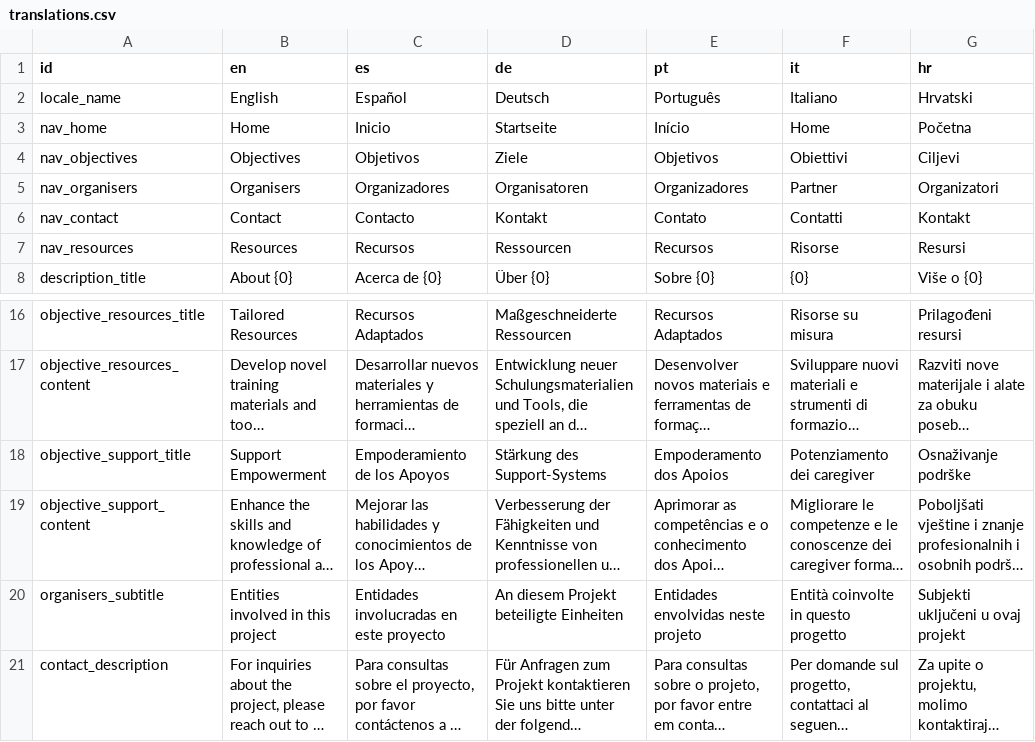
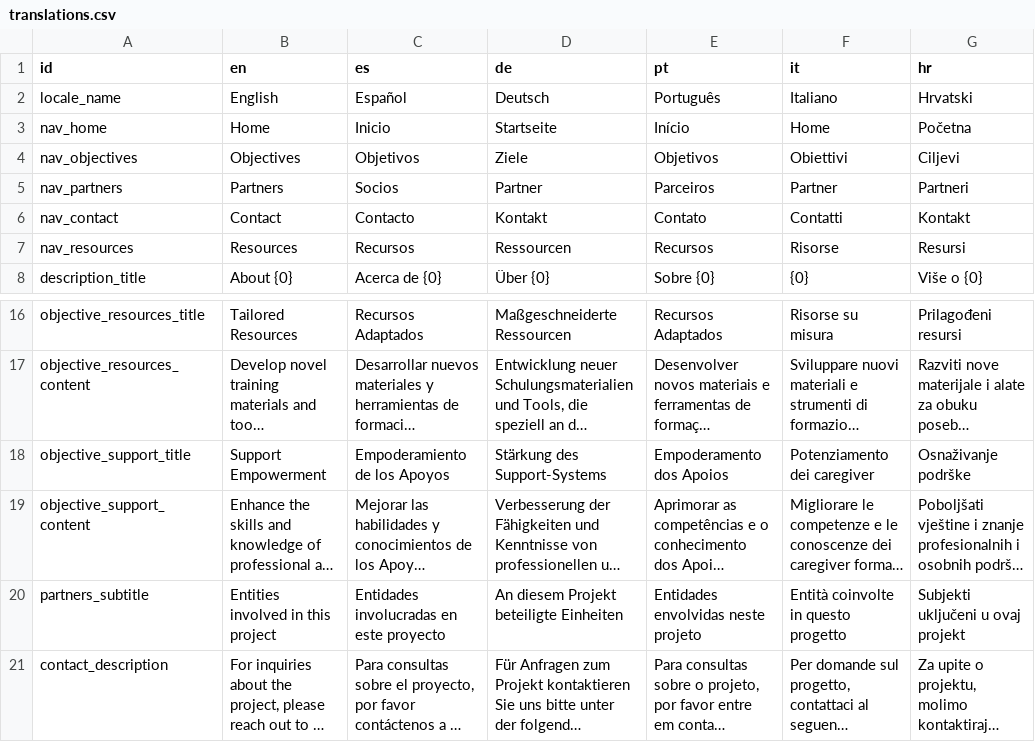
Before and after one commit to sabienUPV/ai-assistants-project-website, a CSV file: src/content/translations.csv, drawn as a sheet; only a part is shown, gaps mark what is left out; long unchanged cells end in …; removed rows and columns are numbered as before the commit, all else as after; the diff names each change by its address in the sheet, - before the commit and + after, or states it on an @@ line.

Commit message:
FIX Rename "Organisers" to "Partners" everywhere (correct term)

```diff
--- a/src/content/translations.csv
+++ b/src/content/translations.csv
-row 5: nav_organisers | Organisers | Organizadores | Organisatoren | Organizadores | Partner | Organizatori
+row 5: nav_partners | Partners | Socios | Partner | Parceiros | Partner | Partneri
-A20 (id): organisers_subtitle
+A20 (id): partners_subtitle
```
Also changed, not shown: 12 other files.
